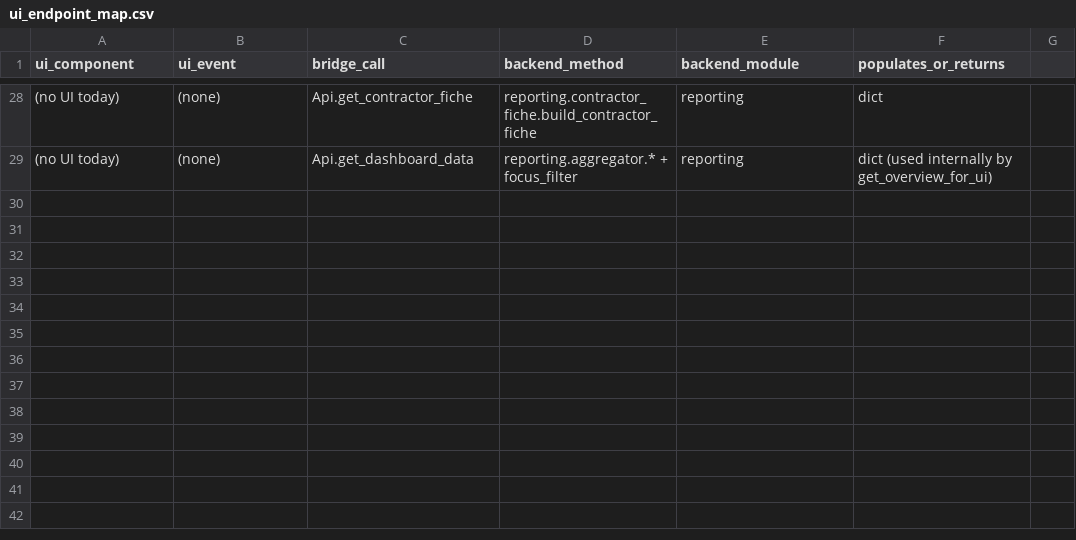
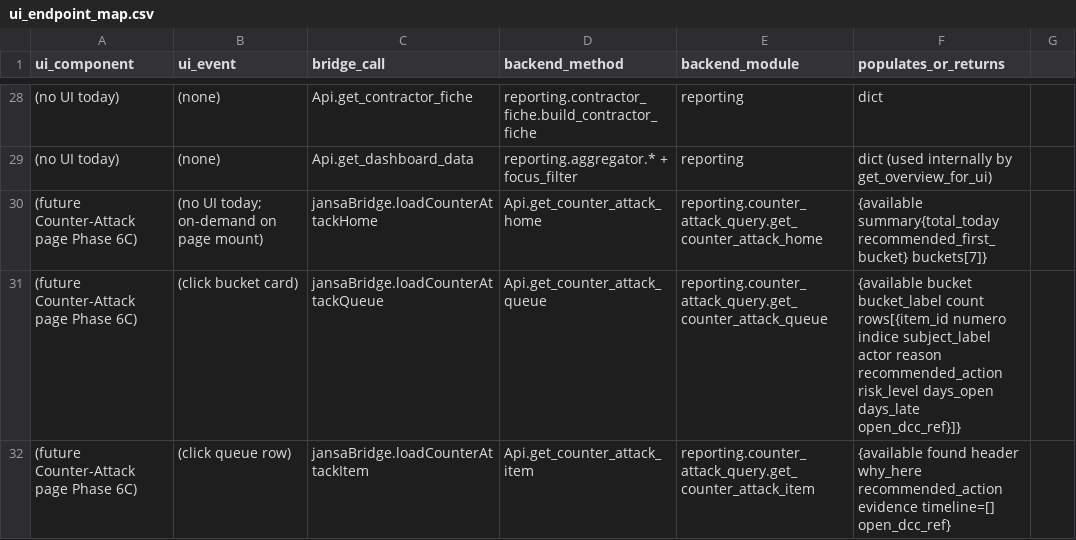
Before and after one commit to eidmaalouf89-spec/GFUP_Backend, a CSV file: context/ui_endpoint_map.csv, drawn as a sheet; only a part is shown, gaps mark what is left out; the diff names each change by its address in the sheet, - before the commit and + after, or states it on an @@ line.

Commit message:
phase 6C done, remaining AI layer and finalisation for deployment

```diff
--- a/context/ui_endpoint_map.csv
+++ b/context/ui_endpoint_map.csv
+row 30: (future Counter-Attack page Phase 6C) | (no UI today; on-demand on page mount) | jansaBridge.loadCounterAttackHome | Api.get_counter_attack_home | reporting.counter_attack_query.get_counter_attack_home | {available summary{total_today recommended_first_bucket} buckets[7]}
+row 31: (future Counter-Attack page Phase 6C) | (click bucket card) | jansaBridge.loadCounterAttackQueue | Api.get_counter_attack_queue | reporting.counter_attack_query.get_counter_attack_queue | {available bucket bucket_label count rows[{item_id numero indice subject_label actor reason recommended_action risk_level days_open days_late open_dcc_ref}]}
+row 32: (future Counter-Attack page Phase 6C) | (click queue row) | jansaBridge.loadCounterAttackItem | Api.get_counter_attack_item | reporting.counter_attack_query.get_counter_attack_item | {available found header why_here recommended_action evidence timeline=[] open_dcc_ref}
```
Also changed, not shown: context/artifact_inventory.csv, 45 other files.
